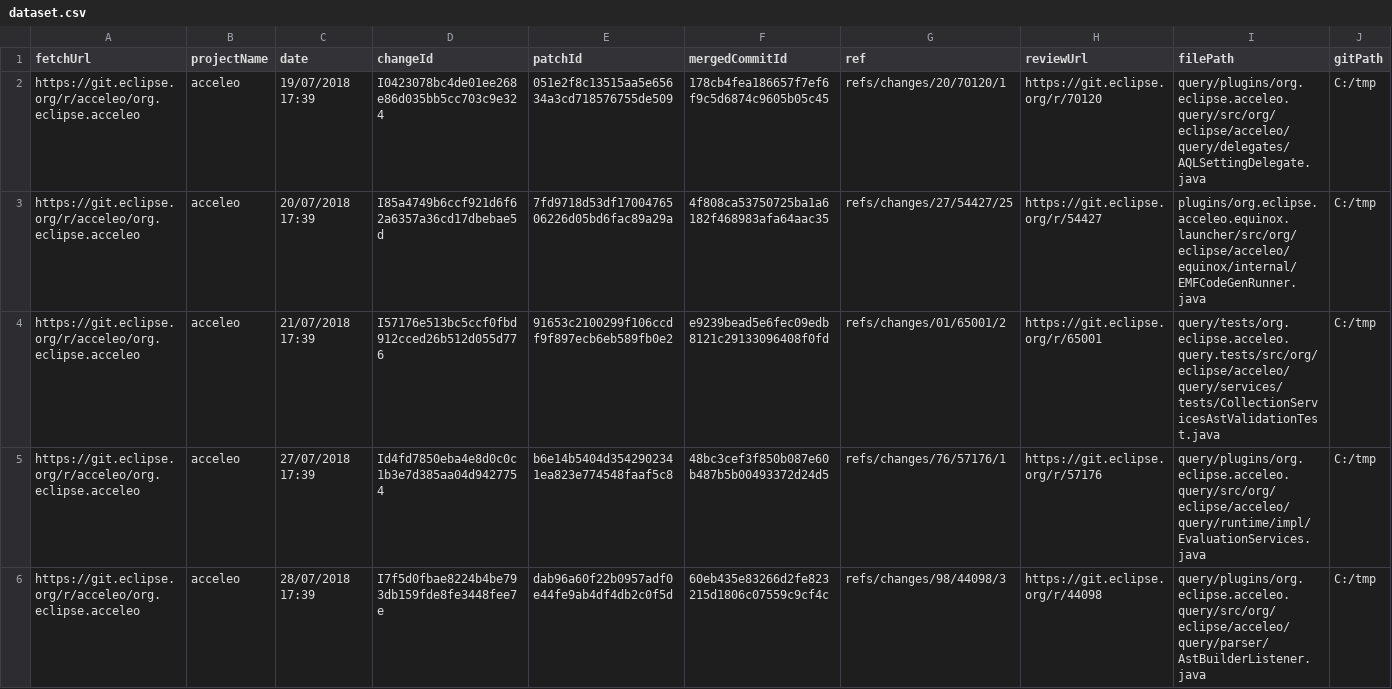
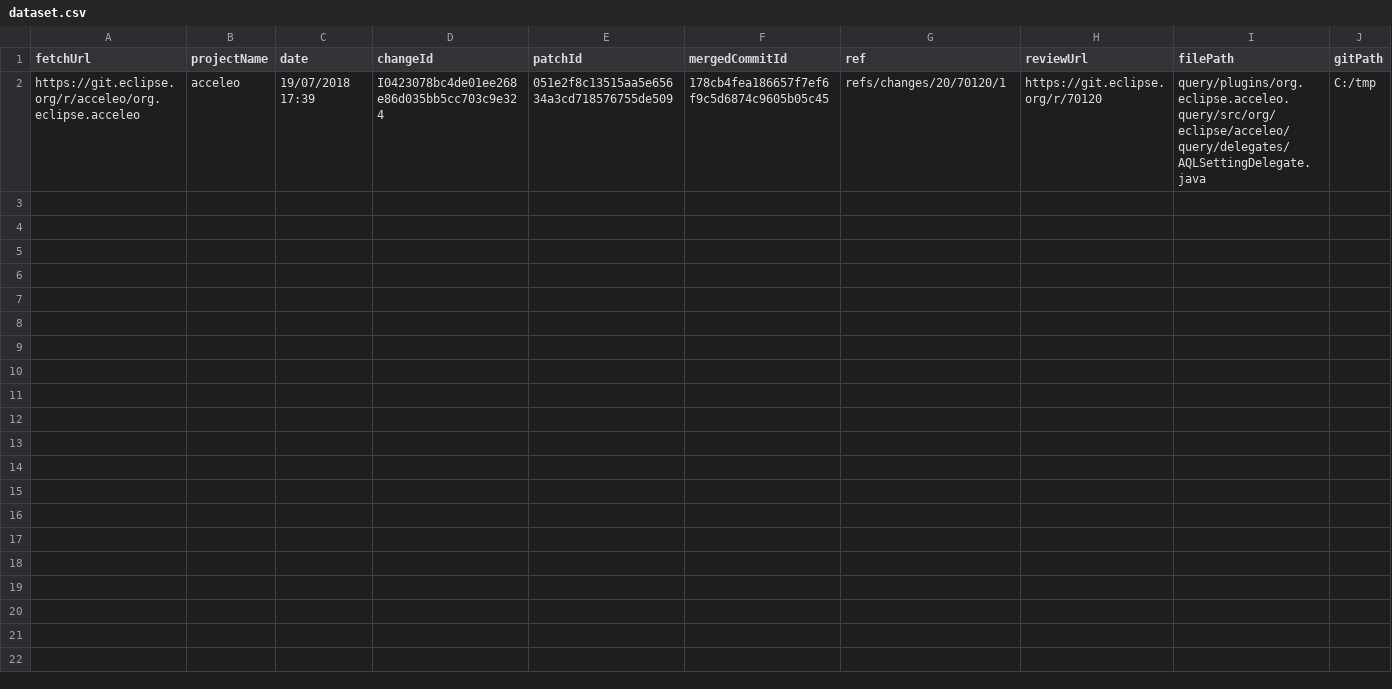
Before and after one commit to nikzaugg/bsc-feature-extractor, a CSV file: src/preprocess_dataset/dataset.csv, drawn as a sheet; only a part is shown; rows hold the shown columns only; the diff names each change by its address in the sheet, - before the commit and + after, or states it on an @@ line.

```diff
--- a/src/preprocess_dataset/dataset.csv
+++ b/src/preprocess_dataset/dataset.csv
-row 3: https://git.eclipse.org/r/acceleo/org.eclipse.acceleo | acceleo | 20/07/2018 17:39 | I85a4749b6ccf921d6f62a6357a36cd17dbebae5d | 7fd9718d53df1700476506226d05bd6fac89a29a | 4f808ca53750725ba1a6182f468983afa64aac35 | refs/changes/27/54427/25 | https://git.eclipse.org/r/54427 | plugins/org.eclipse.acceleo.equinox.launcher/src/org/eclipse/acceleo/equinox/internal/EMFCodeGenRunner.java | C:/tmp
-row 4: https://git.eclipse.org/r/acceleo/org.eclipse.acceleo | acceleo | 21/07/2018 17:39 | I57176e513bc5ccf0fbd912cced26b512d055d776 | 91653c2100299f106ccdf9f897ecb6eb589fb0e2 | e9239bead5e6fec09edb8121c29133096408f0fd | refs/changes/01/65001/2 | https://git.eclipse.org/r/65001 | query/tests/org.eclipse.acceleo.query.tests/src/org/eclipse/acceleo/query/services/tests/CollectionServicesAstValidationTest.java | C:/tmp
-row 5: https://git.eclipse.org/r/acceleo/org.eclipse.acceleo | acceleo | 27/07/2018 17:39 | Id4fd7850eba4e8d0c0c1b3e7d385aa04d9427754 | b6e14b5404d3542902341ea823e774548faaf5c8 | 48bc3cef3f850b087e60b487b5b00493372d24d5 | refs/changes/76/57176/1 | https://git.eclipse.org/r/57176 | query/plugins/org.eclipse.acceleo.query/src/org/eclipse/acceleo/query/runtime/impl/EvaluationServices.java | C:/tmp
-row 6: https://git.eclipse.org/r/acceleo/org.eclipse.acceleo | acceleo | 28/07/2018 17:39 | I7f5d0fbae8224b4be793db159fde8fe3448fee7e | dab96a60f22b0957adf0e44fe9ab4df4db2c0f5d | 60eb435e83266d2fe823215d1806c07559c9cf4c | refs/changes/98/44098/3 | https://git.eclipse.org/r/44098 | query/plugins/org.eclipse.acceleo.query/src/org/eclipse/acceleo/query/parser/AstBuilderListener.java | C:/tmp
```
Also changed, not shown: 3 other files.
